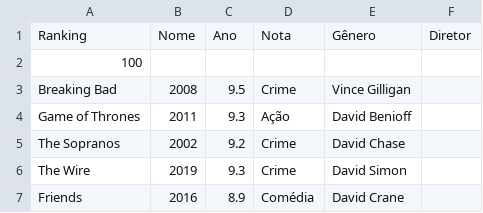
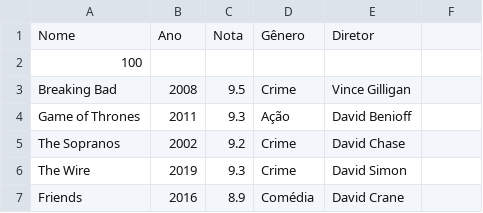
Before and after one commit to miguelcoelho22/trabalho-IALG, a CSV file: series.csv, drawn as a sheet; only a part is shown; removed rows and columns are numbered as before the commit, all else as after; the diff names each change by its address in the sheet, - before the commit and + after, or states it on an @@ line.

```diff
--- a/series.csv
+++ b/series.csv
-row 1: Ranking | Nome | Ano | Nota | Gênero | Diretor
+row 1: Nome | Ano | Nota | Gênero | Diretor
```
Also changed, not shown: 2 other files.
